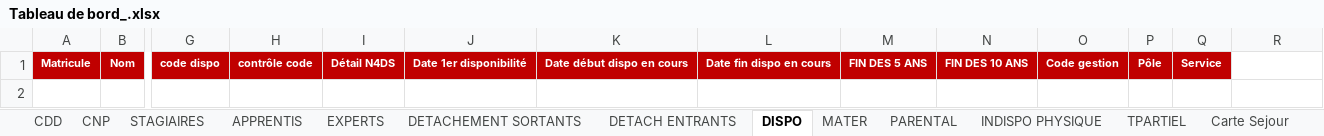
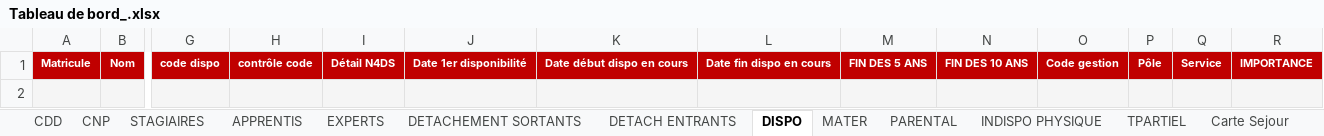
Before and after one commit to albatror/GRH-manager, an Excel workbook: Tableau de bord_.xlsx, sheet DISPO, drawn as a sheet; only a part is shown, gaps mark what is left out; values as stored, in another font and other column widths than the file's, no borders; rows hold the shown columns only; the diff names each change by its address in the sheet, - before the commit and + after, or states it on an @@ line.

```diff
--- a/Tableau de bord_.xlsx (sheet DISPO)
+++ b/Tableau de bord_.xlsx (sheet DISPO)
-R1: (empty)
+R1: IMPORTANCE
-R1 fill: none
+R1 fill: #C00000
+row 2: (empty)
```
Also changed, not shown: sheet Parametres, sheet TPT, sheet EXPERTS, sheet APPRENTIS, sheet PARENTAL, sheet TPARTIEL, 9 more sheets, hidden cells, Modèle cahier de paye_.xlsx.
